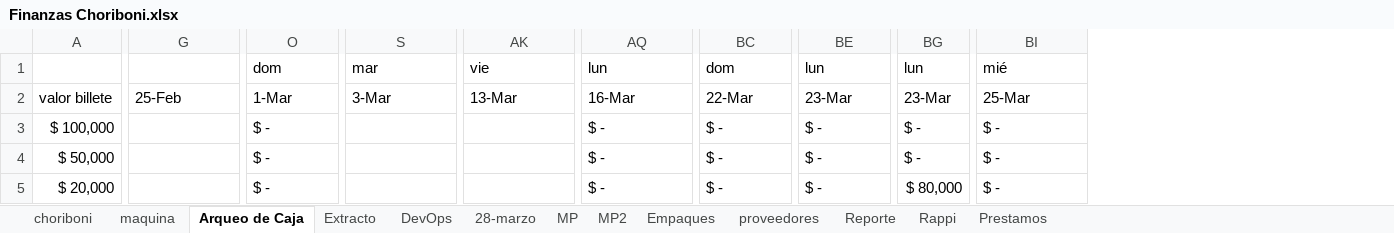
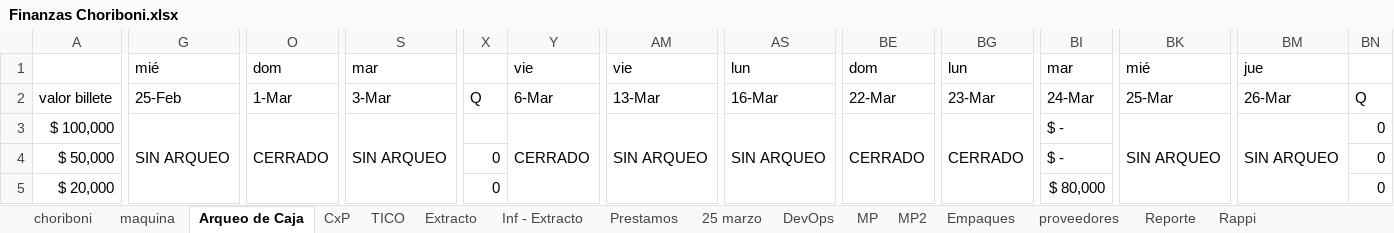
Before and after one commit to edwin15torres/Hardware, an Excel workbook: Finanzas Choriboni.xlsx, sheet Arqueo de Caja, drawn as a sheet; only a part is shown, gaps mark what is left out; values as stored, in another font and other column widths than the file's, no cell formats; addresses are those after the commit; the diff covers the shown part only; the diff names each change by its address in the sheet, - before the commit and + after, or states it on an @@ line.

```diff
--- a/Finanzas Choriboni.xlsx (sheet Arqueo de Caja)
+++ b/Finanzas Choriboni.xlsx (sheet Arqueo de Caja)
-sheet tab: 28-marzo
+sheet tab: CxP
+sheet tab: TICO
+sheet tab: Inf - Extracto
@@ sheet tab unhidden: 25 marzo @@
@@ sheet tab order changed: choriboni | maquina | Arqueo de Caja | CxP | TICO | Extracto | Inf - Extracto | Prestamos | 25 marzo | DevOps | MP | MP2 | Empaques | proveedores | Reporte | Rappi @@
+column X, rows 2-5: Q |  | 0 | 0
+column Y, rows 1-3: vie | 6-Mar | CERRADO
+column BM, rows 1-3: jue | 26-Mar | SIN ARQUEO
+column BN, rows 2-5: Q | 0 | 0 | 0
-G1: (empty)
+G1: mié
-BI1: lun
+BI1: mar
-BI2: 23-Mar
+BI2: 24-Mar
-G3: (empty)
+G3: SIN ARQUEO
+G3:G13 merged
-O3: $ -
+O3: CERRADO
+O3:O13 merged
-S3: (empty)
+S3: SIN ARQUEO
+S3:S13 merged
-AM3: (empty)
+AM3: SIN ARQUEO
+AM3:AM13 merged
-AS3: $ -
+AS3: SIN ARQUEO
+AS3:AS13 merged
-BE3: $ -
+BE3: CERRADO
+BE3:BE13 merged
-BG3: $ -
+BG3: CERRADO
+BG3:BG13 merged
-BK3: $ -
+BK3: SIN ARQUEO
+BK3:BK13 merged
-O4:O5: $ -
+O4:O5: (empty)
-AS4:AS5: $ -
+AS4:AS5: (empty)
-BE4:BE5: $ -
+BE4:BE5: (empty)
-BG4:BG5: $ -
+BG4:BG5: (empty)
-BK4:BK5: $ -
+BK4:BK5: (empty)
```
Also changed, not shown: 12 added rows, 12 removed rows and 192 edited cells elsewhere in this sheet, sheet Extracto, sheet choriboni, sheet Prestamos, sheet maquina, sheet DevOps, cell formats, formulas that keep their value, hidden cells, Finance System.xlsx, 8 other files.
